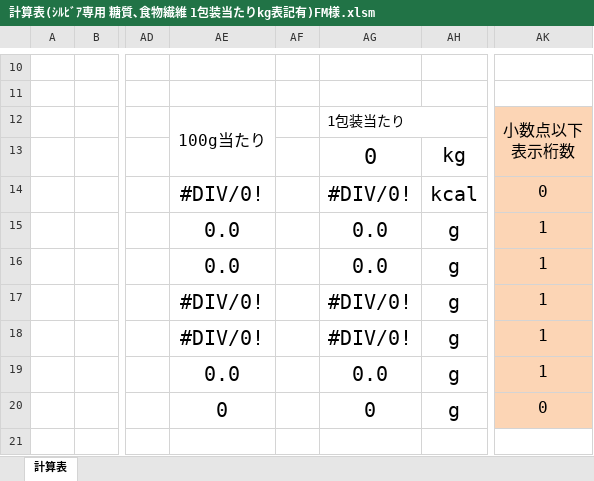
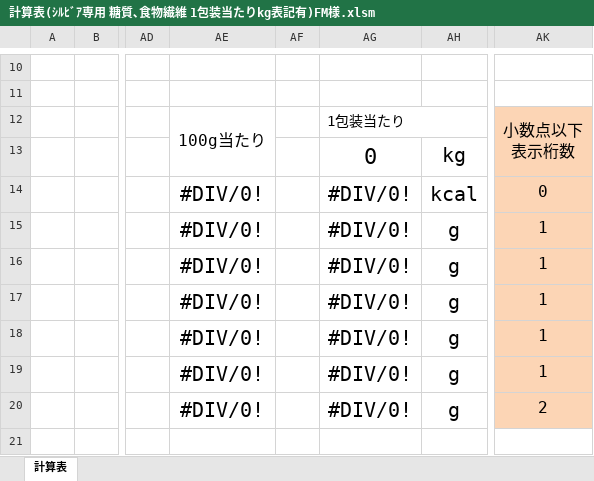
Before and after one commit to primaryplane-dev/Seisanbu-EiyoCopyChk, an Excel workbook: てすと/計算表(ｼﾙﾋﾞｱ専用 糖質､食物繊維 1包装当たりkg表記有)FM様.xlsm, sheet 計算表, drawn as a sheet; only a part is shown, gaps mark what is left out; values as stored, in another font and other column widths than the file's, no borders; charts and pictures and conditional formats not drawn; the diff covers the shown part only; the diff names each change by its address in the sheet, - before the commit and + after, or states it on an @@ line.

```diff
--- a/てすと/計算表(ｼﾙﾋﾞｱ専用 糖質､食物繊維 1包装当たりkg表記有)FM様.xlsm (sheet 計算表)
+++ b/てすと/計算表(ｼﾙﾋﾞｱ専用 糖質､食物繊維 1包装当たりkg表記有)FM様.xlsm (sheet 計算表)
-AE15:AE16: 0.0
+AE15:AE16: #DIV/0!
-AG15:AG16: 0.0
+AG15:AG16: #DIV/0!
-AE19: 0.0
+AE19: #DIV/0!
-AG19: 0.0
+AG19: #DIV/0!
-AE20: 0
+AE20: #DIV/0!
-AG20: 0
+AG20: #DIV/0!
-AK20: 0
+AK20: 2
```
Also changed, not shown: 8 added rows, 8 removed rows and 15 edited cells elsewhere in this sheet, charts or pictures, てすと/計算表(強調表示).xlsm, てすと/計算表(糖質、食物繊維).xlsm, 36 other files.
